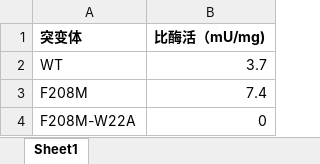
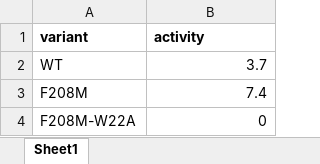
Before and after one commit to foggy-33/UGT91C1, an Excel workbook: data/raw.xlsx, sheet Sheet1, drawn as a sheet; only a part is shown; values as stored, in another font and other column widths than the file's, no borders; removed rows and columns are numbered as before the commit, all else as after; the diff names each change by its address in the sheet, - before the commit and + after, or states it on an @@ line.

```diff
--- a/data/raw.xlsx (sheet Sheet1)
+++ b/data/raw.xlsx (sheet Sheet1)
-row 1: 突变体 | 比酶活（mU/mg)
+row 1: variant | activity
```
Also changed, not shown: 16 other files.
